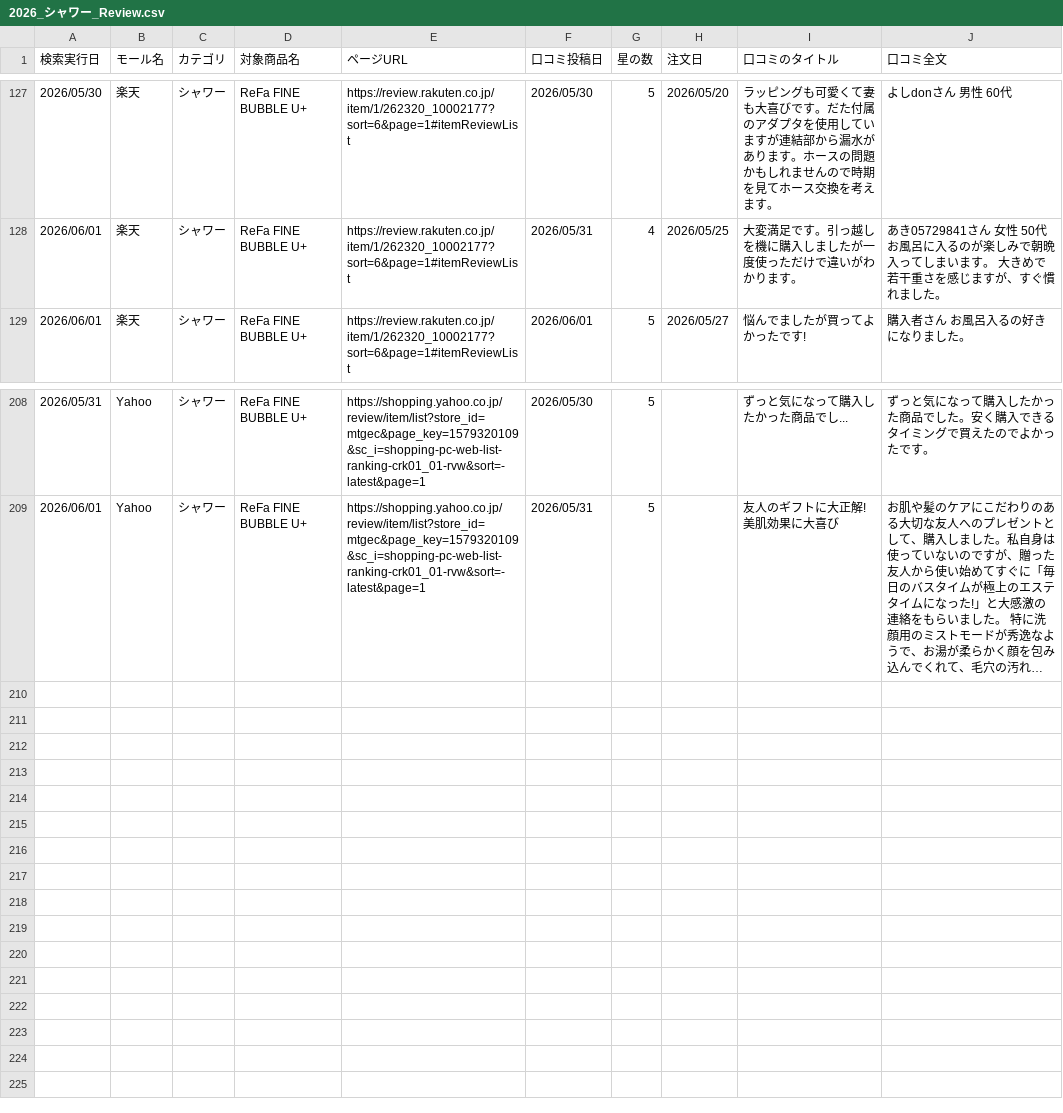
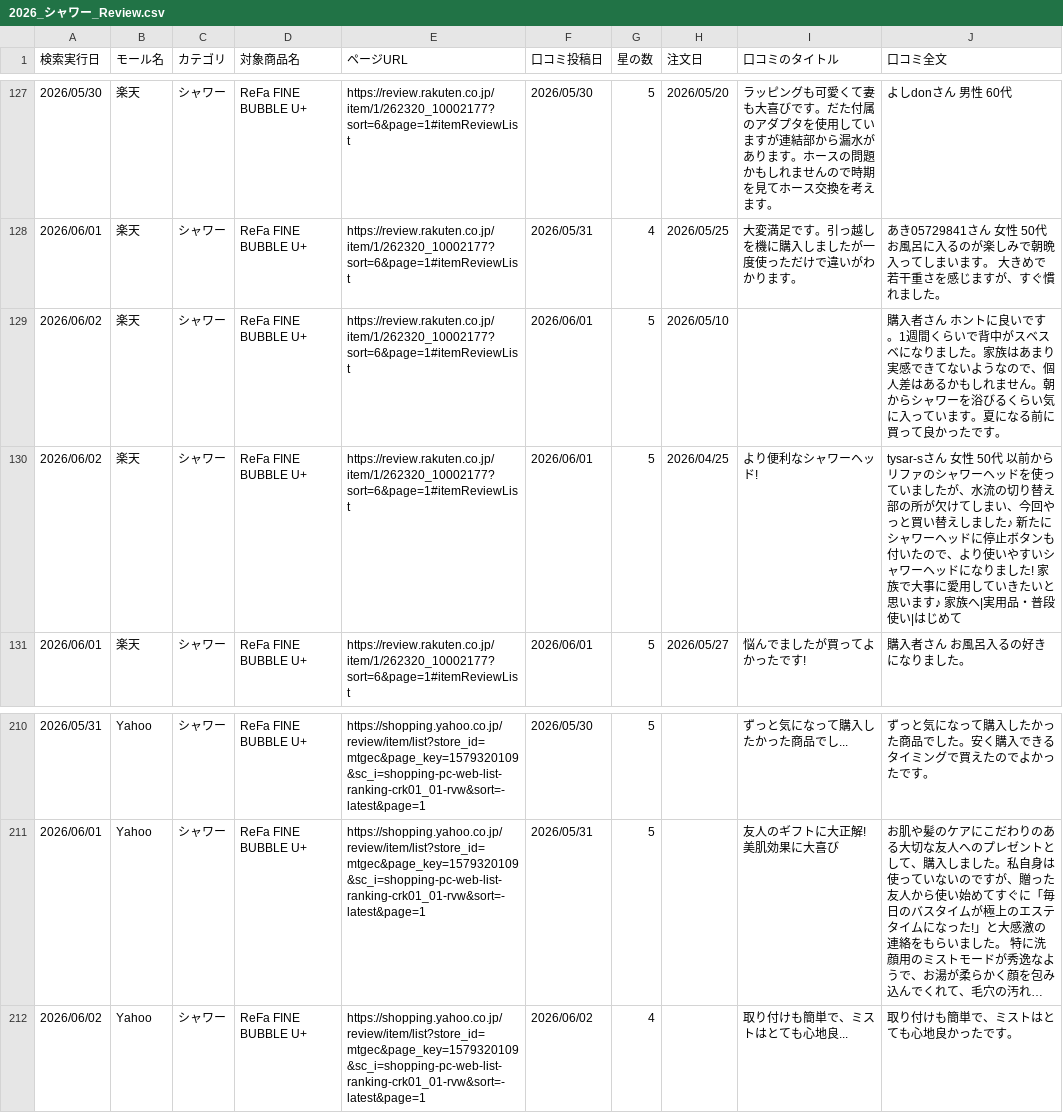
Before and after one commit to Beautech-1G/Review_scraper, a CSV file: review_csv/2026_シャワー_Review.csv, drawn as a sheet; only a part is shown, gaps mark what is left out; long unchanged cells end in …; the diff names each change by its address in the sheet, - before the commit and + after, or states it on an @@ line.

```diff
--- a/review_csv/2026_シャワー_Review.csv
+++ b/review_csv/2026_シャワー_Review.csv
+row 129: 2026/06/02 | 楽天 | シャワー | ReFa FINE BUBBLE U+ | https://review.rakuten.co.jp/item/1/262320_10002177?sort=6&page=1#itemReviewList | 2026/06/01 | 5 | 2026/05/10 |  | 購入者さん ホントに良いです。1週間くらいで背中がスベスベになりました。家族はあまり実感できてないようなので、個人差はあるかもしれません。朝からシャワーを浴びるくらい気に入っています。夏になる前に買って良かったです。
+row 130: 2026/06/02 | 楽天 | シャワー | ReFa FINE BUBBLE U+ | https://review.rakuten.co.jp/item/1/262320_10002177?sort=6&page=1#itemReviewList | 2026/06/01 | 5 | 2026/04/25 | より便利なシャワーヘッド! | tysar-sさん 女性 50代 以前からリファのシャワーヘッドを使っていましたが、水流の切り替え部の所が欠けてしまい、今回やっと買い替えしました♪ 新たにシャワーヘッドに停止ボタンも付いたので、より使いやすいシャワーヘッドになりました! 家族で大事に愛用していきたいと思います♪ 家族へ|実用品・普段使い|はじめて
+row 212: 2026/06/02 | Yahoo | シャワー | ReFa FINE BUBBLE U+ | https://shopping.yahoo.co.jp/review/item/list?store_id=mtgec&page_key=1579320109&sc_i=shopping-pc-web-list-ranking-crk01_01-rvw&sort=-latest&page=1 | 2026/06/02 | 4 |  | 取り付けも簡単で、ミストはとても心地良... | 取り付けも簡単で、ミストはとても心地良かったです。
```
